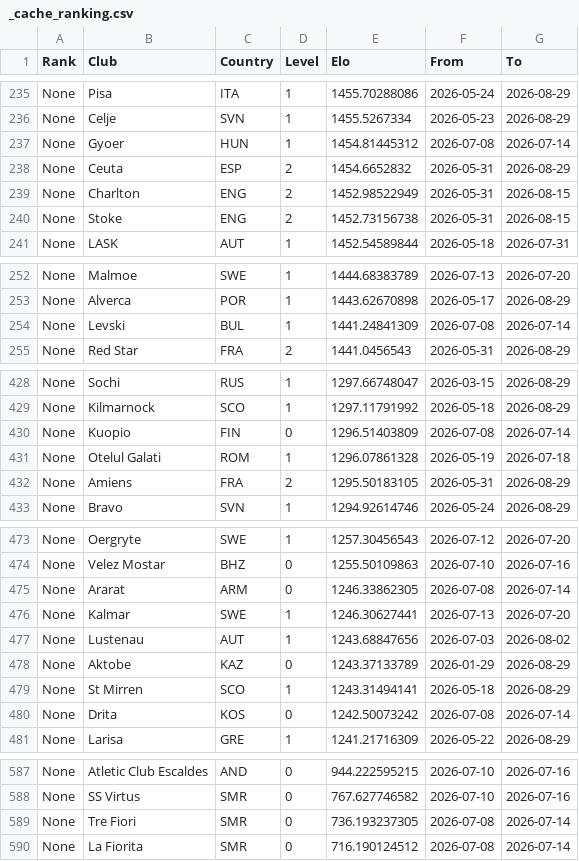
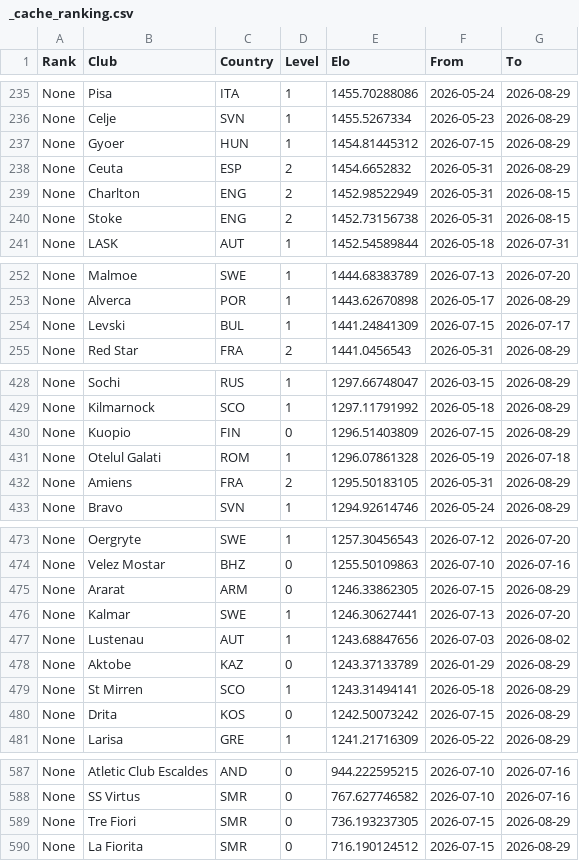
Before and after one commit to erikolivo/alertas-apuestas, a CSV file: data/_cache_ranking.csv, drawn as a sheet; only a part is shown, gaps mark what is left out; the diff covers the shown part only.

```diff
--- a/data/_cache_ranking.csv
+++ b/data/_cache_ranking.csv
@@ -236,3 +236,3 @@ None,Pisa,ITA,1,1455.70288086,2026-05-24,2026-08-29
 None,Celje,SVN,1,1455.5267334,2026-05-23,2026-08-29
-None,Gyoer,HUN,1,1454.81445312,2026-07-08,2026-07-14
+None,Gyoer,HUN,1,1454.81445312,2026-07-15,2026-08-29
 None,Ceuta,ESP,2,1454.6652832,2026-05-31,2026-08-29
@@ -253,3 +253,3 @@ None,Malmoe,SWE,1,1444.68383789,2026-07-13,2026-07-20
 None,Alverca,POR,1,1443.62670898,2026-05-17,2026-08-29
-None,Levski,BUL,1,1441.24841309,2026-07-08,2026-07-14
+None,Levski,BUL,1,1441.24841309,2026-07-15,2026-07-17
 None,Red Star,FRA,2,1441.0456543,2026-05-31,2026-08-29
@@ -429,3 +429,3 @@ None,Sochi,RUS,1,1297.66748047,2026-03-15,2026-08-29
 None,Kilmarnock,SCO,1,1297.11791992,2026-05-18,2026-08-29
-None,Kuopio,FIN,0,1296.51403809,2026-07-08,2026-07-14
+None,Kuopio,FIN,0,1296.51403809,2026-07-15,2026-08-29
 None,Otelul Galati,ROM,1,1296.07861328,2026-05-19,2026-07-18
@@ -474,3 +474,3 @@ None,Oergryte,SWE,1,1257.30456543,2026-07-12,2026-07-20
 None,Velez Mostar,BHZ,0,1255.50109863,2026-07-10,2026-07-16
-None,Ararat,ARM,0,1246.33862305,2026-07-08,2026-07-14
+None,Ararat,ARM,0,1246.33862305,2026-07-15,2026-08-29
 None,Kalmar,SWE,1,1246.30627441,2026-07-13,2026-07-20
@@ -479,3 +479,3 @@ None,Aktobe,KAZ,0,1243.37133789,2026-01-29,2026-08-29
 None,St Mirren,SCO,1,1243.31494141,2026-05-18,2026-08-29
-None,Drita,KOS,0,1242.50073242,2026-07-08,2026-07-14
+None,Drita,KOS,0,1242.50073242,2026-07-15,2026-08-29
 None,Larisa,GRE,1,1241.21716309,2026-05-22,2026-08-29
@@ -588,3 +588,3 @@ None,Atletic Club Escaldes,AND,0,944.222595215,2026-07-10,2026-07-16
 None,SS Virtus,SMR,0,767.627746582,2026-07-10,2026-07-16
-None,Tre Fiori,SMR,0,736.193237305,2026-07-08,2026-07-14
-None,La Fiorita,SMR,0,716.190124512,2026-07-08,2026-07-14
+None,Tre Fiori,SMR,0,736.193237305,2026-07-15,2026-08-29
+None,La Fiorita,SMR,0,716.190124512,2026-07-15,2026-08-29
```
Also changed, not shown: 1 moved row and 30 edited cells elsewhere in this file, 1 other file.
